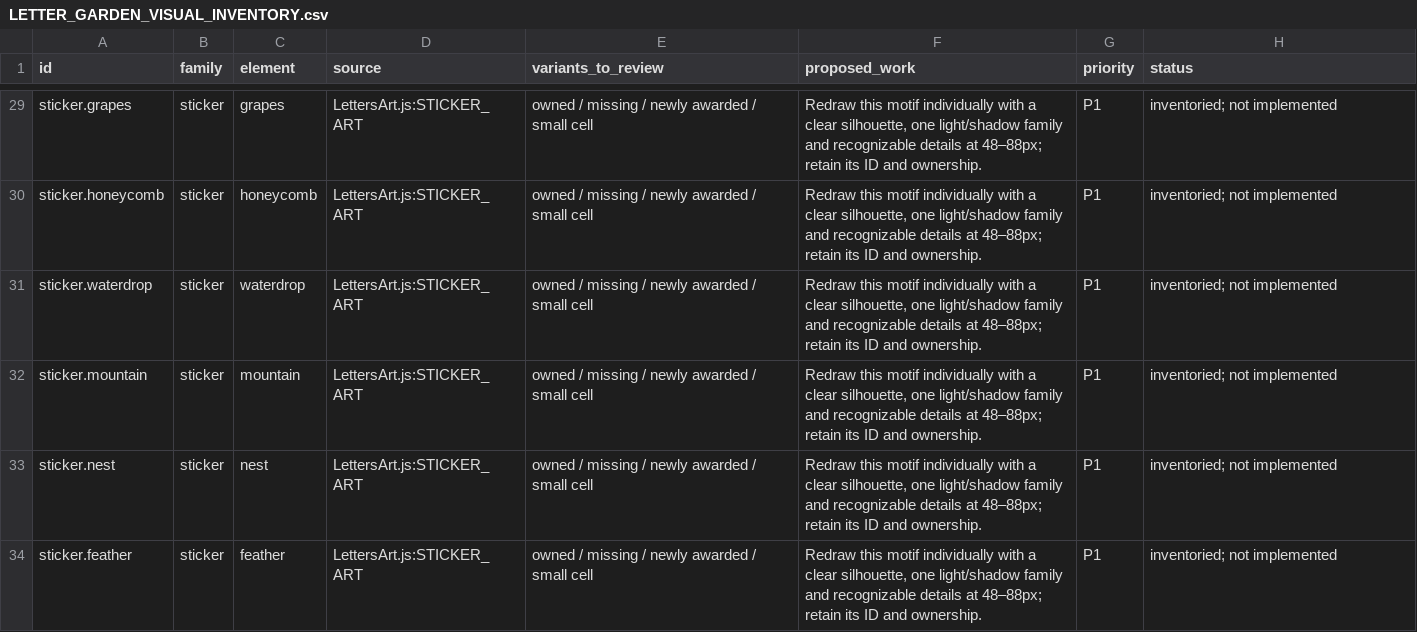
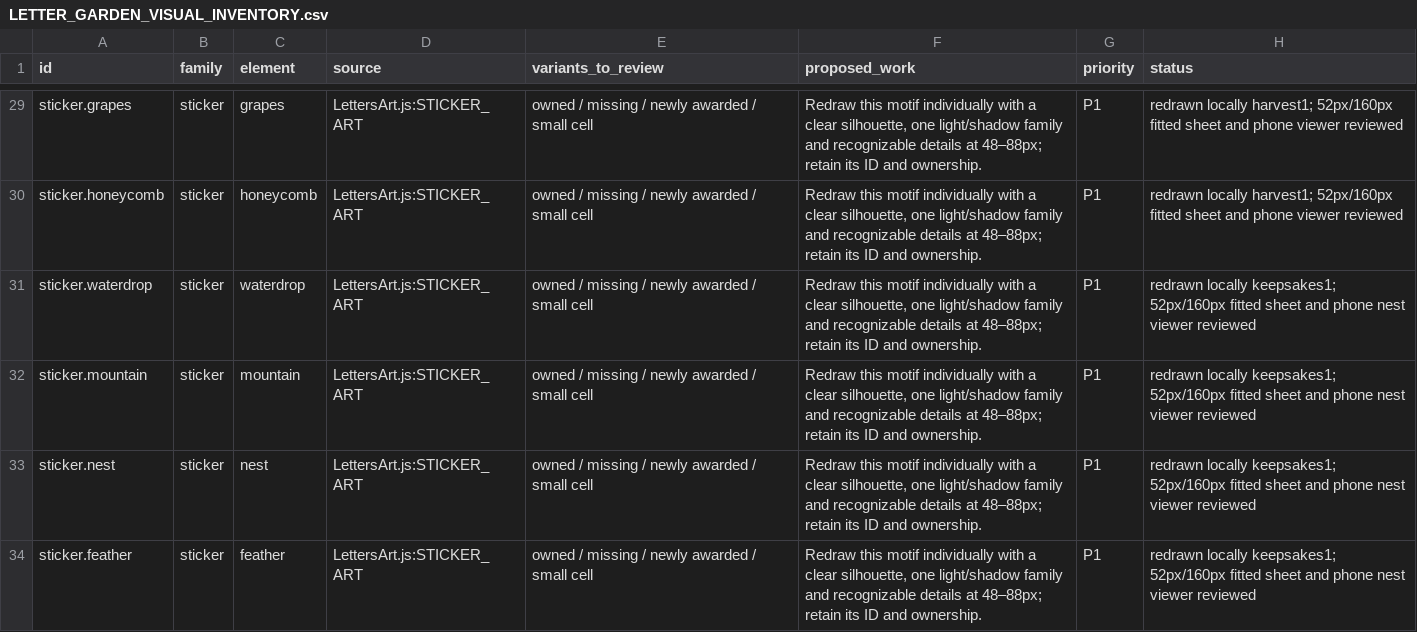
Before and after one commit to mindfulmod/miftah, a CSV file: docs/art/LETTER_GARDEN_VISUAL_INVENTORY.csv, drawn as a sheet; only a part is shown, gaps mark what is left out; the diff covers the shown part only; the diff names each change by its address in the sheet, - before the commit and + after, or states it on an @@ line.

```diff
--- a/docs/art/LETTER_GARDEN_VISUAL_INVENTORY.csv
+++ b/docs/art/LETTER_GARDEN_VISUAL_INVENTORY.csv
-H29:H30 (status): inventoried; not implemented
+H29:H30 (status): redrawn locally harvest1; 52px/160px fitted sheet and phone viewer reviewed
-H31:H34 (status): inventoried; not implemented
+H31:H34 (status): redrawn locally keepsakes1; 52px/160px fitted sheet and phone nest viewer reviewed
```
Also changed, not shown: 39 edited cells elsewhere in this file, 16 other files.
